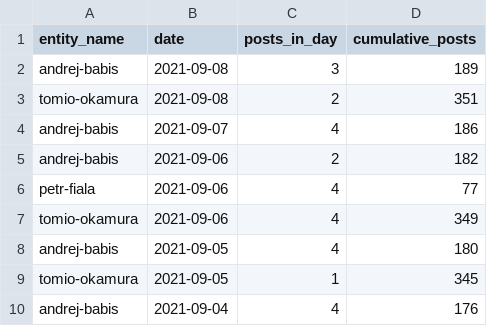
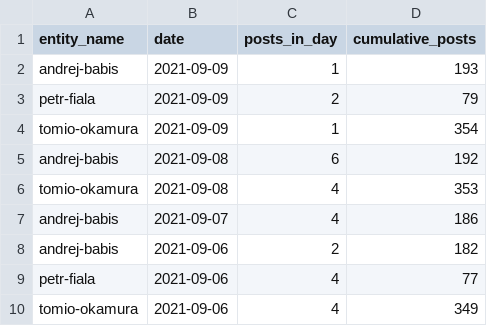
Before and after one commit to opop999/election_monitoring_social_media_communication, a CSV file: data/summary_tables/time_summary_yt.csv, drawn as a sheet; only a part is shown; the shorter side is filled out with more unchanged rows.

```diff
--- a/data/summary_tables/time_summary_yt.csv
+++ b/data/summary_tables/time_summary_yt.csv
@@ -1,4 +1,7 @@
 entity_name,date,posts_in_day,cumulative_posts
-andrej-babis,2021-09-08,3,189
-tomio-okamura,2021-09-08,2,351
+andrej-babis,2021-09-09,1,193
+petr-fiala,2021-09-09,2,79
+tomio-okamura,2021-09-09,1,354
+andrej-babis,2021-09-08,6,192
+tomio-okamura,2021-09-08,4,353
 andrej-babis,2021-09-07,4,186
```
Also changed, not shown: data/summary_tables/time_summary_fb.csv, data/summary_tables/time_summary_tw.csv, 34 other files.
